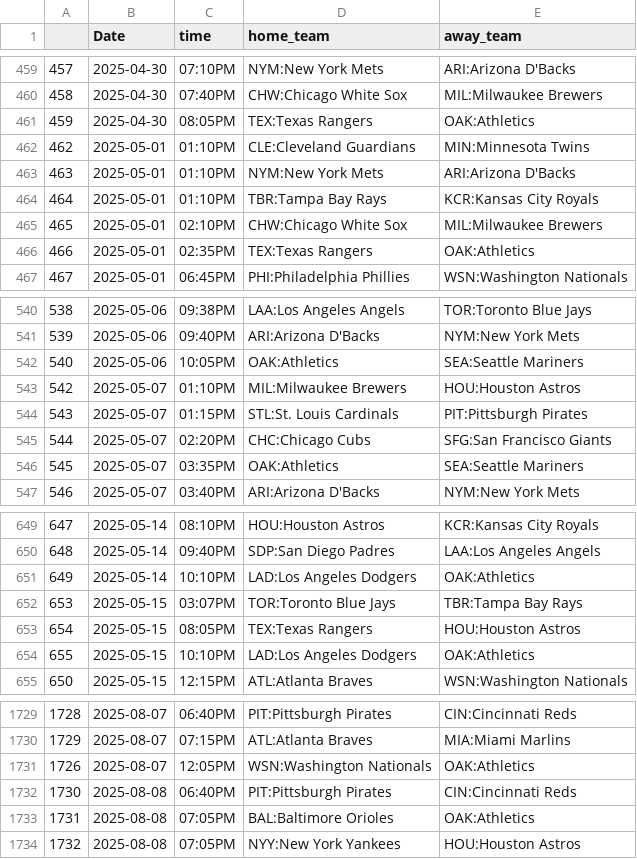
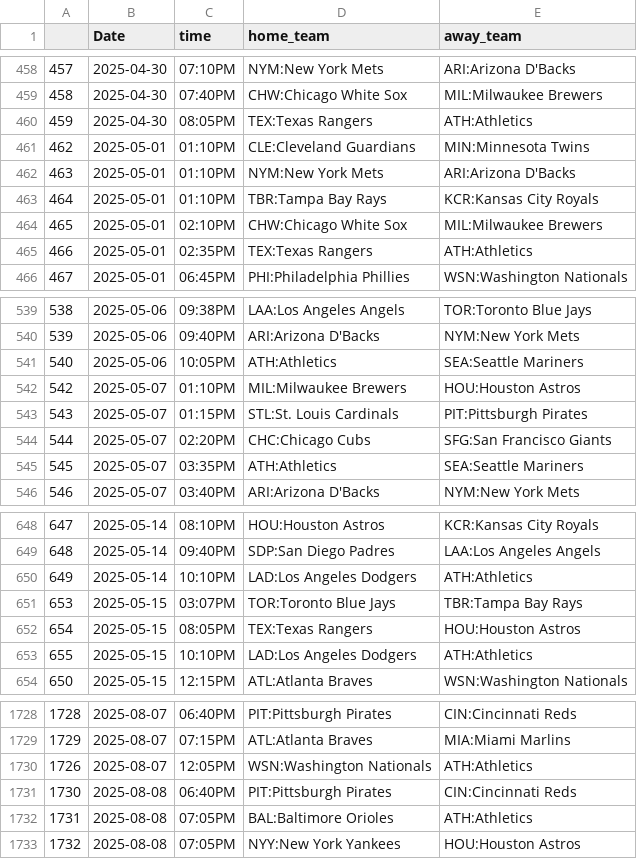
Before and after one commit to trevorscholz1/Portfolio, a CSV file: daily_lockz/models/schedules/mlb_schedule.csv, drawn as a sheet; only a part is shown, gaps mark what is left out; the diff covers the shown part only.

```diff
--- a/daily_lockz/models/schedules/mlb_schedule.csv
+++ b/daily_lockz/models/schedules/mlb_schedule.csv
@@ -460,3 +459,3 @@
 458,2025-04-30,07:40PM,CHW:Chicago White Sox,MIL:Milwaukee Brewers
-459,2025-04-30,08:05PM,TEX:Texas Rangers,OAK:Athletics
+459,2025-04-30,08:05PM,TEX:Texas Rangers,ATH:Athletics
 462,2025-05-01,01:10PM,CLE:Cleveland Guardians,MIN:Minnesota Twins
@@ -465,3 +464,3 @@
 465,2025-05-01,02:10PM,CHW:Chicago White Sox,MIL:Milwaukee Brewers
-466,2025-05-01,02:35PM,TEX:Texas Rangers,OAK:Athletics
+466,2025-05-01,02:35PM,TEX:Texas Rangers,ATH:Athletics
 467,2025-05-01,06:45PM,PHI:Philadelphia Phillies,WSN:Washington Nationals
@@ -541,3 +540,3 @@
 539,2025-05-06,09:40PM,ARI:Arizona D'Backs,NYM:New York Mets
-540,2025-05-06,10:05PM,OAK:Athletics,SEA:Seattle Mariners
+540,2025-05-06,10:05PM,ATH:Athletics,SEA:Seattle Mariners
 542,2025-05-07,01:10PM,MIL:Milwaukee Brewers,HOU:Houston Astros
@@ -545,3 +544,3 @@
 544,2025-05-07,02:20PM,CHC:Chicago Cubs,SFG:San Francisco Giants
-545,2025-05-07,03:35PM,OAK:Athletics,SEA:Seattle Mariners
+545,2025-05-07,03:35PM,ATH:Athletics,SEA:Seattle Mariners
 546,2025-05-07,03:40PM,ARI:Arizona D'Backs,NYM:New York Mets
@@ -650,6 +649,6 @@
 648,2025-05-14,09:40PM,SDP:San Diego Padres,LAA:Los Angeles Angels
-649,2025-05-14,10:10PM,LAD:Los Angeles Dodgers,OAK:Athletics
+649,2025-05-14,10:10PM,LAD:Los Angeles Dodgers,ATH:Athletics
 653,2025-05-15,03:07PM,TOR:Toronto Blue Jays,TBR:Tampa Bay Rays
 654,2025-05-15,08:05PM,TEX:Texas Rangers,HOU:Houston Astros
-655,2025-05-15,10:10PM,LAD:Los Angeles Dodgers,OAK:Athletics
+655,2025-05-15,10:10PM,LAD:Los Angeles Dodgers,ATH:Athletics
 650,2025-05-15,12:15PM,ATL:Atlanta Braves,WSN:Washington Nationals
@@ -1730,5 +1729,5 @@
 1729,2025-08-07,07:15PM,ATL:Atlanta Braves,MIA:Miami Marlins
-1726,2025-08-07,12:05PM,WSN:Washington Nationals,OAK:Athletics
+1726,2025-08-07,12:05PM,WSN:Washington Nationals,ATH:Athletics
 1730,2025-08-08,06:40PM,PIT:Pittsburgh Pirates,CIN:Cincinnati Reds
-1731,2025-08-08,07:05PM,BAL:Baltimore Orioles,OAK:Athletics
+1731,2025-08-08,07:05PM,BAL:Baltimore Orioles,ATH:Athletics
 1732,2025-08-08,07:05PM,NYY:New York Yankees,HOU:Houston Astros
```
Also changed, not shown: 1 added row, 1 removed row and 171 edited cells elsewhere in this file, daily_lockz/models/schedules/nhl_schedule.csv, daily_lockz/scout/predicted_bracket.csv, 41 other files.
